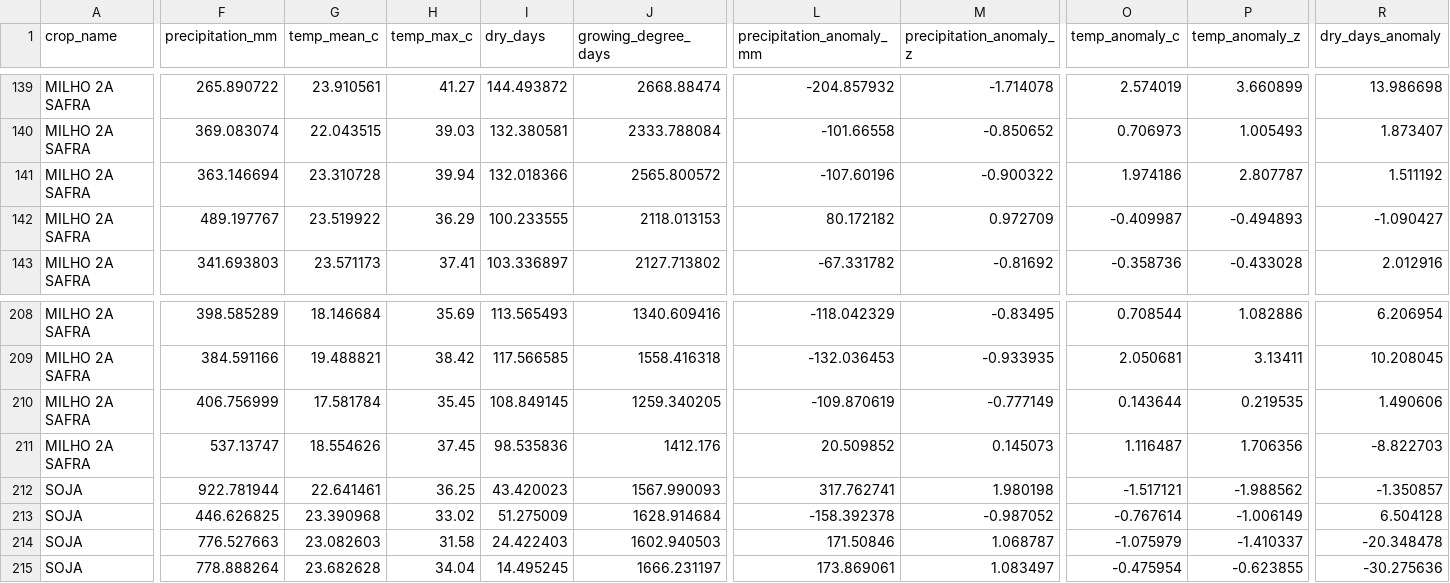
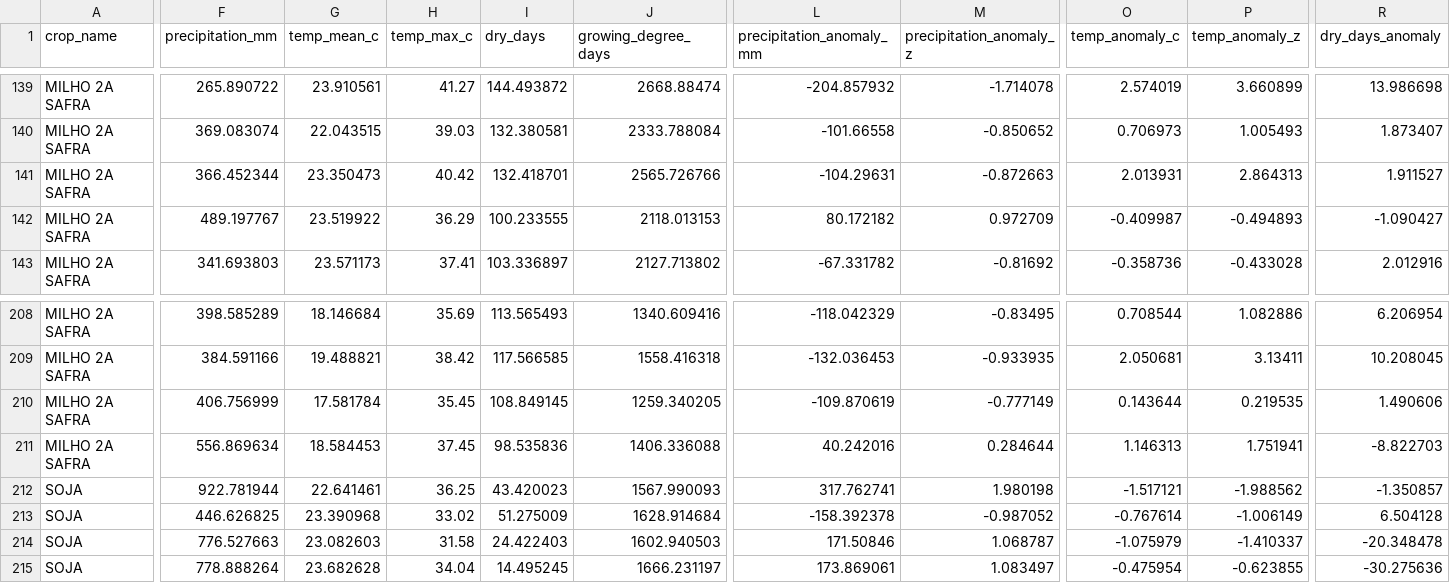
Before and after one commit to caiogoia123/safra-risk-radar, a CSV file: app/data/season_risk.csv, drawn as a sheet; only a part is shown, gaps mark what is left out; the diff covers the shown part only; the diff names each change by its address in the sheet, - before the commit and + after, or states it on an @@ line.

```diff
--- a/app/data/season_risk.csv
+++ b/app/data/season_risk.csv
-F141 (precipitation_mm): 363.146694
+F141 (precipitation_mm): 366.452344
-G141 (temp_mean_c): 23.310728
+G141 (temp_mean_c): 23.350473
-H141 (temp_max_c): 39.94
+H141 (temp_max_c): 40.42
-I141 (dry_days): 132.018366
+I141 (dry_days): 132.418701
-J141 (growing_degree_days): 2565.800572
+J141 (growing_degree_days): 2565.726766
-L141 (precipitation_anomaly_mm): -107.60196
+L141 (precipitation_anomaly_mm): -104.29631
-M141 (precipitation_anomaly_z): -0.900322
+M141 (precipitation_anomaly_z): -0.872663
-O141 (temp_anomaly_c): 1.974186
+O141 (temp_anomaly_c): 2.013931
-P141 (temp_anomaly_z): 2.807787
+P141 (temp_anomaly_z): 2.864313
-R141 (dry_days_anomaly): 1.511192
+R141 (dry_days_anomaly): 1.911527
-F211 (precipitation_mm): 537.13747
+F211 (precipitation_mm): 556.869634
-G211 (temp_mean_c): 18.554626
+G211 (temp_mean_c): 18.584453
-J211 (growing_degree_days): 1412.176
+J211 (growing_degree_days): 1406.336088
-L211 (precipitation_anomaly_mm): 20.509852
+L211 (precipitation_anomaly_mm): 40.242016
-M211 (precipitation_anomaly_z): 0.145073
+M211 (precipitation_anomaly_z): 0.284644
-O211 (temp_anomaly_c): 1.116487
+O211 (temp_anomaly_c): 1.146313
-P211 (temp_anomaly_z): 1.706356
+P211 (temp_anomaly_z): 1.751941
```
Also changed, not shown: 4 edited cells elsewhere in this file, app/data/forecast.csv, 1 other file.
